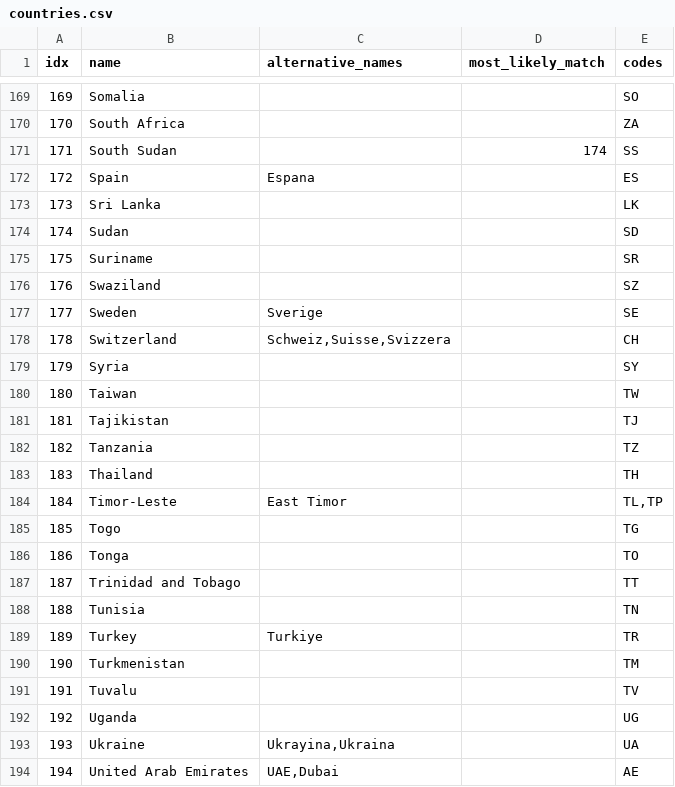
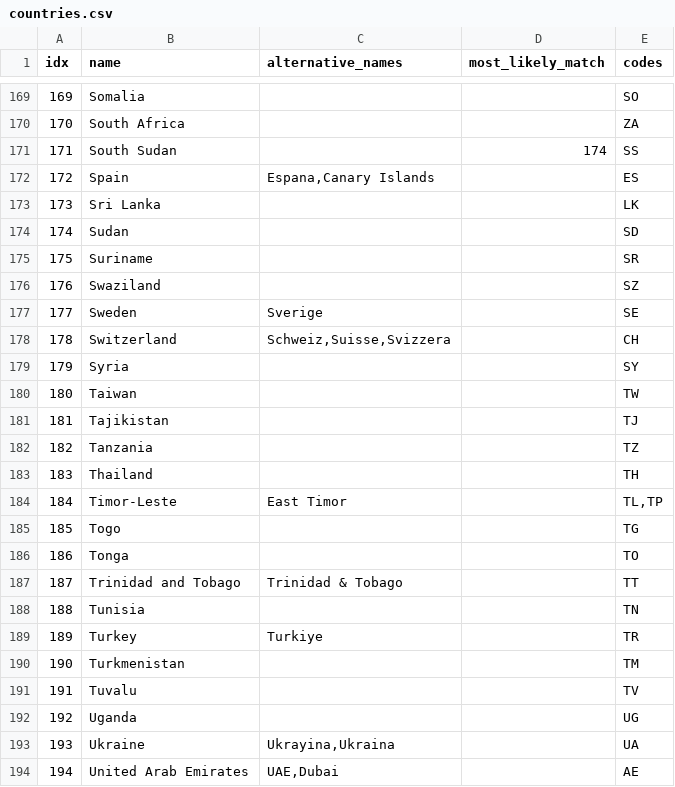
Before and after one commit to tue-mdse/countryNameManager, a CSV file: data/countries.csv, drawn as a sheet; only a part is shown, gaps mark what is left out; the diff covers the shown part only.

```diff
--- a/data/countries.csv
+++ b/data/countries.csv
@@ -171,3 +171,3 @@ idx;name;alternative_names;most_likely_match;codes;
 171;South Sudan;;174;SS;
-172;Spain;Espana;;ES;
+172;Spain;Espana,Canary Islands;;ES;
 173;Sri Lanka;;;LK;
@@ -186,3 +186,3 @@ idx;name;alternative_names;most_likely_match;codes;
 186;Tonga;;;TO;
-187;Trinidad and Tobago;;;TT;
+187;Trinidad and Tobago;Trinidad & Tobago;;TT;
 188;Tunisia;;;TN;
```
Also changed, not shown: 1 removed row and 6 edited cells elsewhere in this file, 8 other files.
